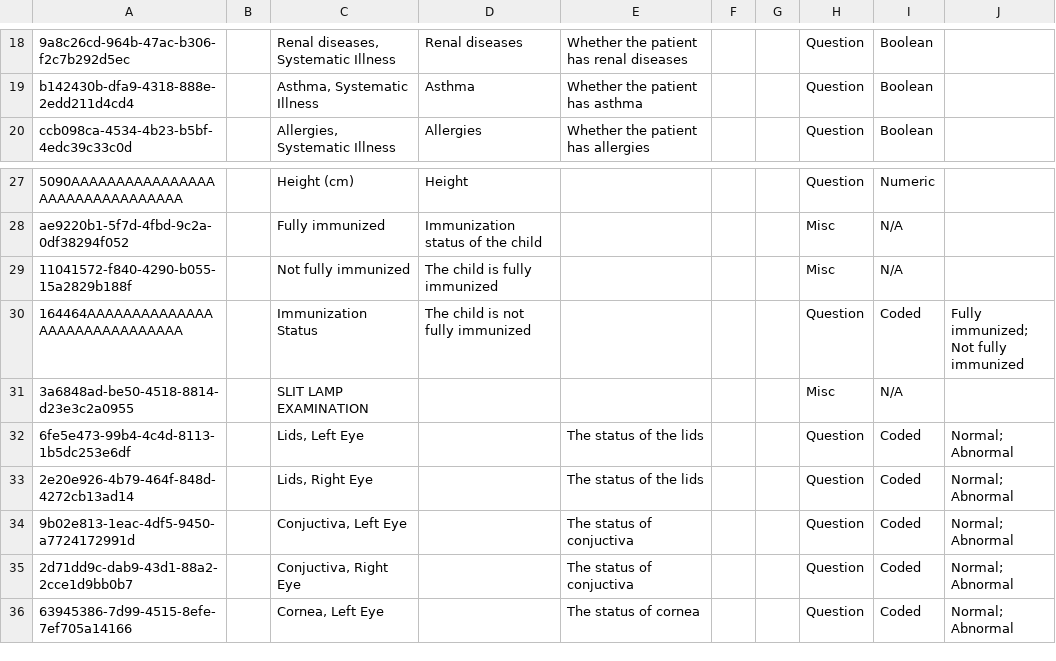
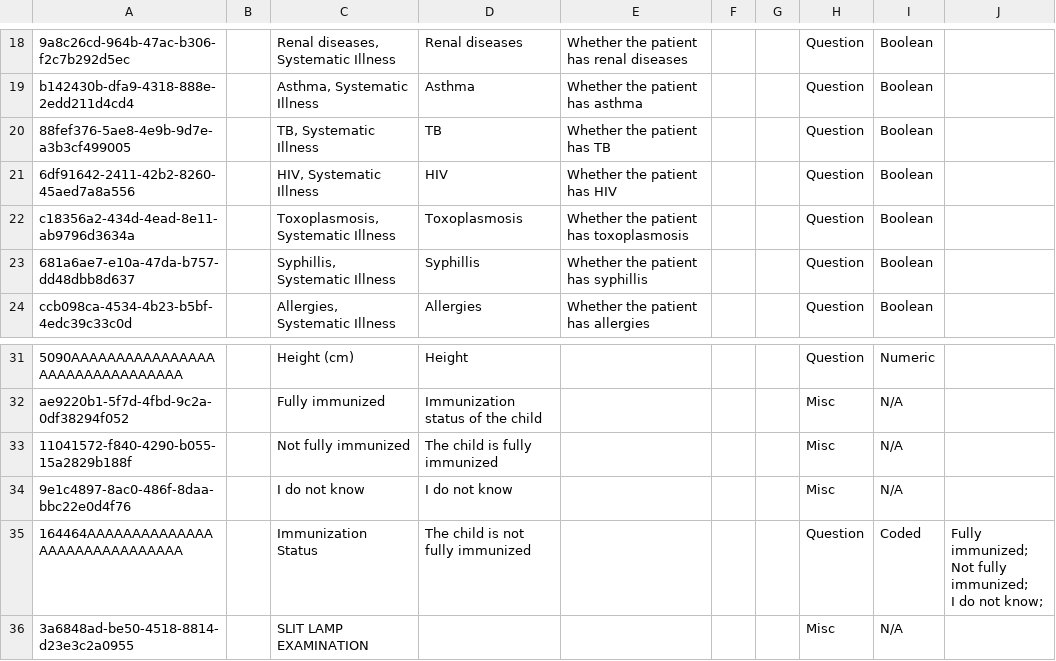
Before and after one commit to IntelliSOFT-Consulting/bdsec-metadata, a CSV file: configuration/concepts/emergency.csv, drawn as a sheet; only a part is shown, gaps mark what is left out; the shorter side is filled out with more unchanged rows; addresses are those after the commit; ↵ is a line break in a cell; the diff names each change by its address in the sheet, - before the commit and + after, or states it on an @@ line.

Commit message:
Implement emergency form changes.

```diff
--- a/configuration/concepts/emergency.csv
+++ b/configuration/concepts/emergency.csv
+row 20: 88fef376-5ae8-4e9b-9d7e-a3b3cf499005 |  | TB, Systematic Illness | TB | Whether the patient has TB |  |  | Question | Boolean
+row 21: 6df91642-2411-42b2-8260-45aed7a8a556 |  | HIV, Systematic Illness | HIV | Whether the patient has HIV |  |  | Question | Boolean
+row 22: c18356a2-434d-4ead-8e11-ab9796d3634a |  | Toxoplasmosis, Systematic Illness | Toxoplasmosis | Whether the patient has toxoplasmosis |  |  | Question | Boolean
+row 23: 681a6ae7-e10a-47da-b757-dd48dbb8d637 |  | Syphillis, Systematic Illness | Syphillis | Whether the patient has syphillis |  |  | Question | Boolean
+row 34: 9e1c4897-8ac0-486f-8daa-bbc22e0d4f76 |  | I do not know | I do not know |  |  |  | Misc | N/A
-J35: Fully immunized; ↵ Not fully immunized
+J35: Fully immunized; ↵ Not fully immunized; ↵ I do not know;
```
Also changed, not shown: 1 other file.
